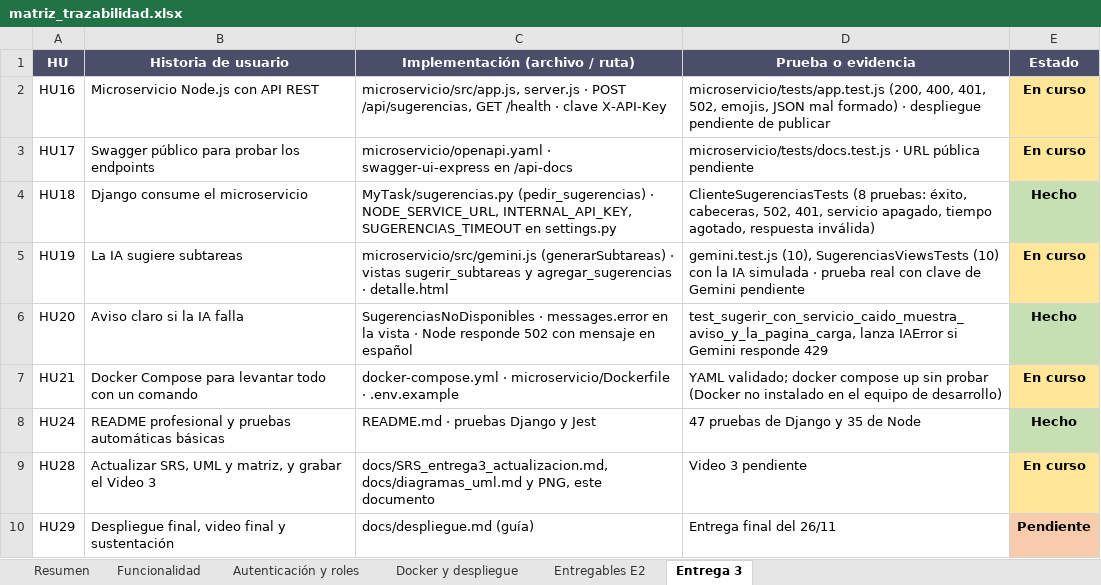
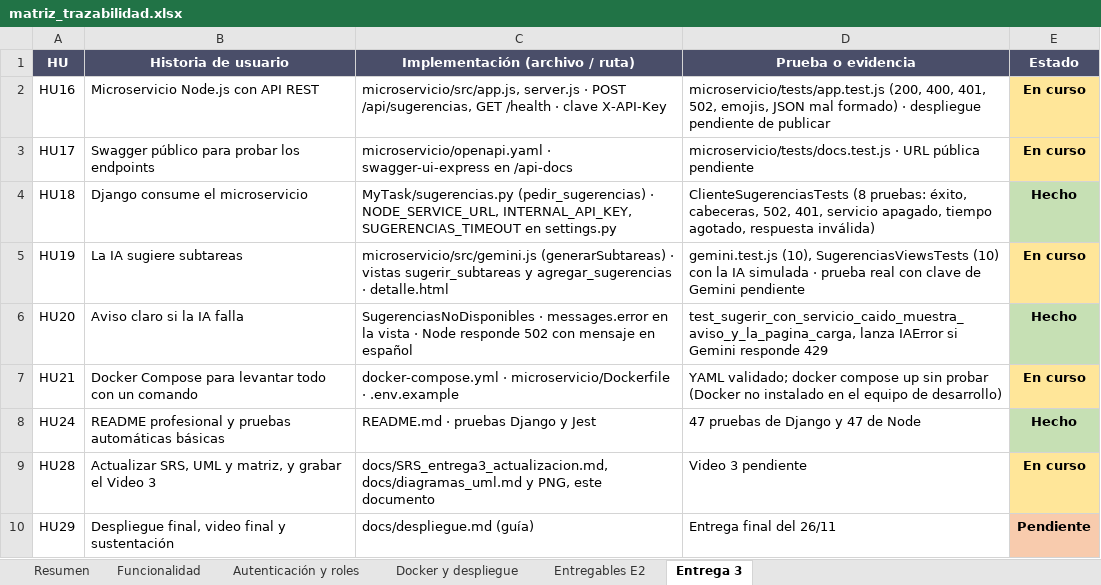
Before and after one commit to Lau-Mel25/MyTask, an Excel workbook: docs/matriz_trazabilidad.xlsx, sheet Entrega 3, drawn as a sheet; values as stored, in another font and other column widths than the file's, no borders; the diff names each change by its address in the sheet, - before the commit and + after, or states it on an @@ line.

```diff
--- a/docs/matriz_trazabilidad.xlsx (sheet Entrega 3)
+++ b/docs/matriz_trazabilidad.xlsx (sheet Entrega 3)
-D8 (Prueba o evidencia): 47 pruebas de Django y 35 de Node
+D8 (Prueba o evidencia): 47 pruebas de Django y 47 de Node
```
Also changed, not shown: 6 other files.
